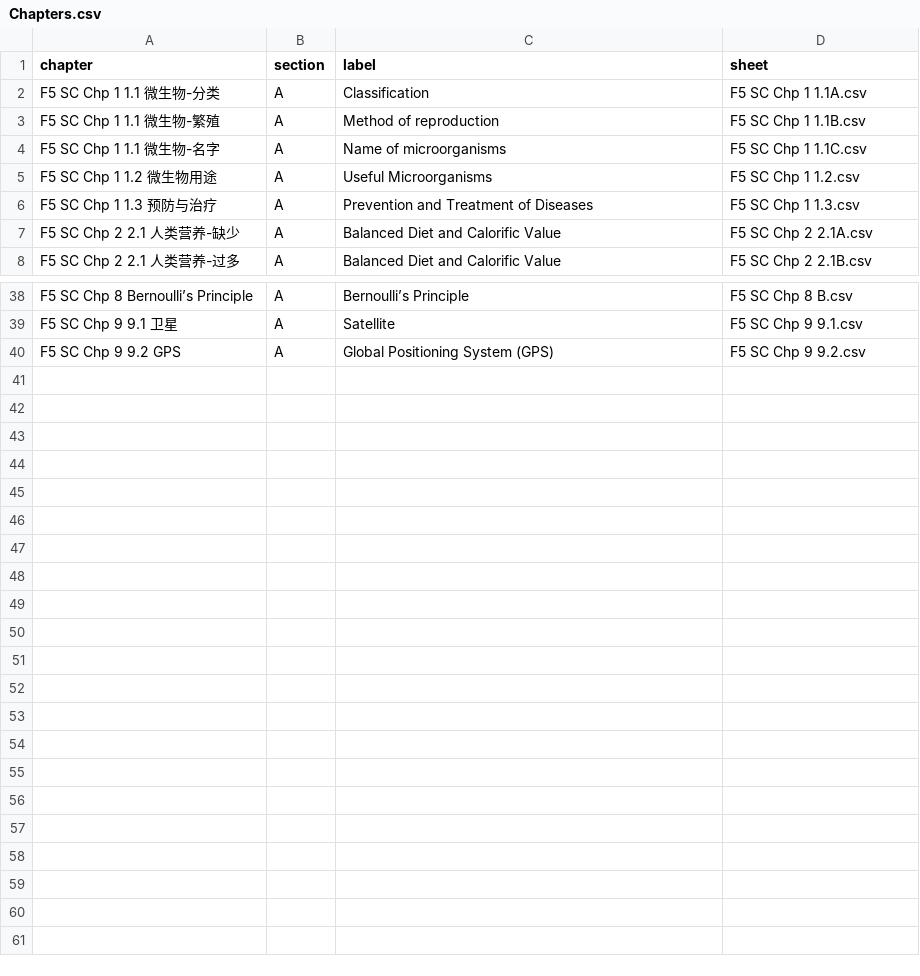
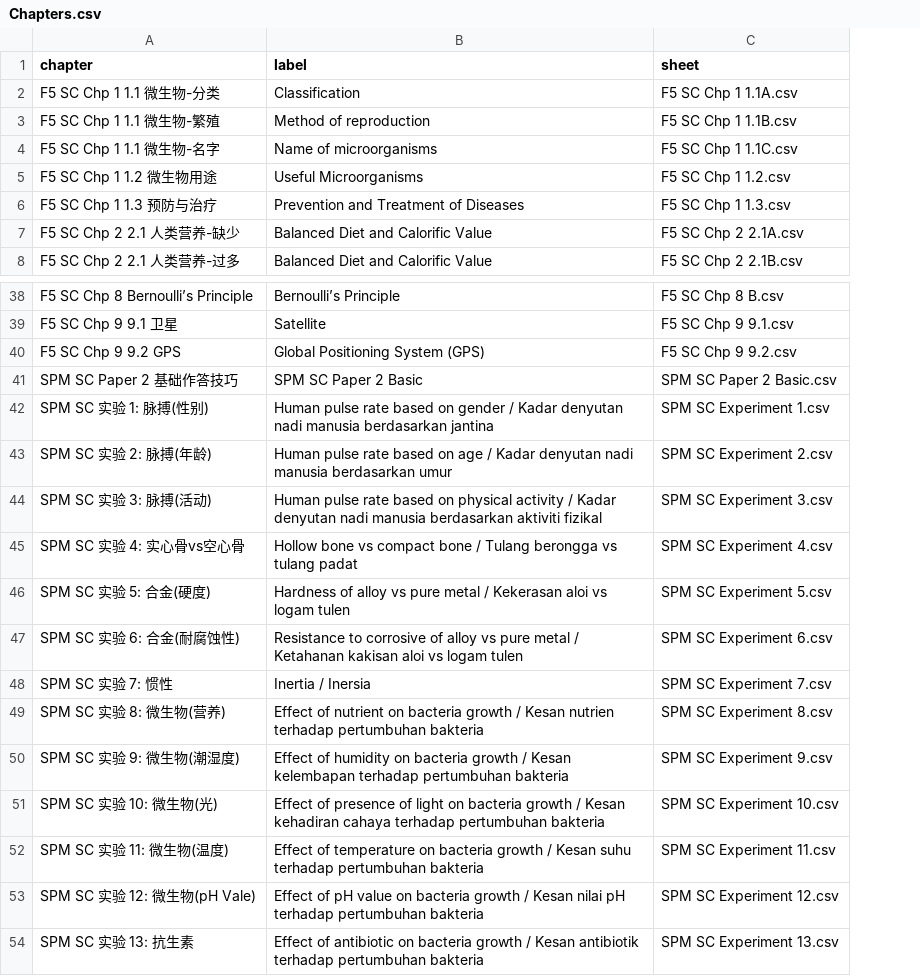
Before and after one commit to nobody0619/F5-SC, a CSV file: Chapters.csv, drawn as a sheet; only a part is shown, gaps mark what is left out; removed rows and columns are numbered as before the commit, all else as after; the diff names each change by its address in the sheet, - before the commit and + after, or states it on an @@ line.

```diff
--- a/Chapters.csv
+++ b/Chapters.csv
-column B (section), rows 2-8: all A; rows 38-40: all A
+row 41: SPM SC Paper 2 基础作答技巧 | SPM SC Paper 2 Basic | SPM SC Paper 2 Basic.csv
+row 42: SPM SC 实验 1: 脉搏(性别) | Human pulse rate based on gender / Kadar denyutan nadi manusia berdasarkan jantina | SPM SC Experiment 1.csv
+row 43: SPM SC 实验 2: 脉搏(年龄) | Human pulse rate based on age / Kadar denyutan nadi manusia berdasarkan umur | SPM SC Experiment 2.csv
+row 44: SPM SC 实验 3: 脉搏(活动) | Human pulse rate based on physical activity / Kadar denyutan nadi manusia berdasarkan aktiviti fizikal | SPM SC Experiment 3.csv
+row 45: SPM SC 实验 4: 实心骨vs空心骨 | Hollow bone vs compact bone / Tulang berongga vs tulang padat | SPM SC Experiment 4.csv
+row 46: SPM SC 实验 5: 合金(硬度) | Hardness of alloy vs pure metal / Kekerasan aloi vs logam tulen | SPM SC Experiment 5.csv
+row 47: SPM SC 实验 6: 合金(耐腐蚀性) | Resistance to corrosive of alloy vs pure metal / Ketahanan kakisan aloi vs logam tulen | SPM SC Experiment 6.csv
+row 48: SPM SC 实验 7: 惯性 | Inertia / Inersia | SPM SC Experiment 7.csv
+row 49: SPM SC 实验 8: 微生物(营养) | Effect of nutrient on bacteria growth / Kesan nutrien terhadap pertumbuhan bakteria | SPM SC Experiment 8.csv
+row 50: SPM SC 实验 9: 微生物(潮湿度) | Effect of humidity on bacteria growth / Kesan kelembapan terhadap pertumbuhan bakteria | SPM SC Experiment 9.csv
+row 51: SPM SC 实验 10: 微生物(光) | Effect of presence of light on bacteria growth / Kesan kehadiran cahaya terhadap pertumbuhan bakteria | SPM SC Experiment 10.csv
+row 52: SPM SC 实验 11: 微生物(温度) | Effect of temperature on bacteria growth / Kesan suhu terhadap pertumbuhan bakteria | SPM SC Experiment 11.csv
+row 53: SPM SC 实验 12: 微生物(pH Vale) | Effect of pH value on bacteria growth / Kesan nilai pH terhadap pertumbuhan bakteria | SPM SC Experiment 12.csv
+row 54: SPM SC 实验 13: 抗生素 | Effect of antibiotic on bacteria growth / Kesan antibiotik terhadap pertumbuhan bakteria | SPM SC Experiment 13.csv
```
Also changed, not shown: 2 other files.
